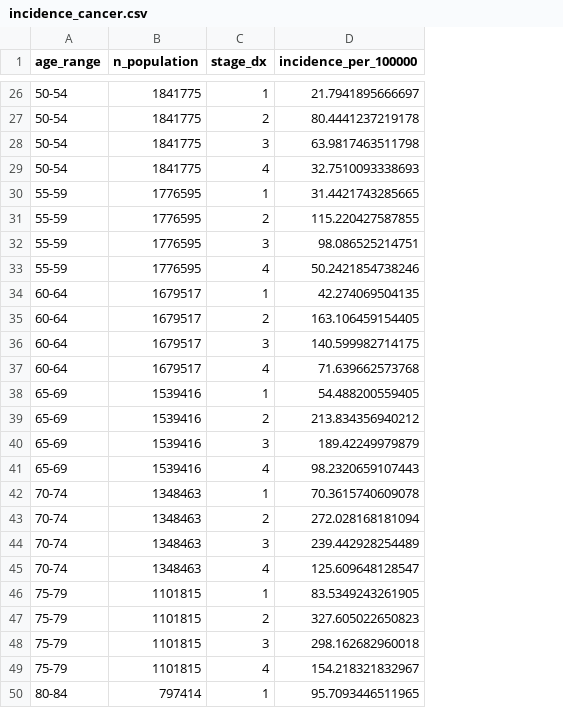
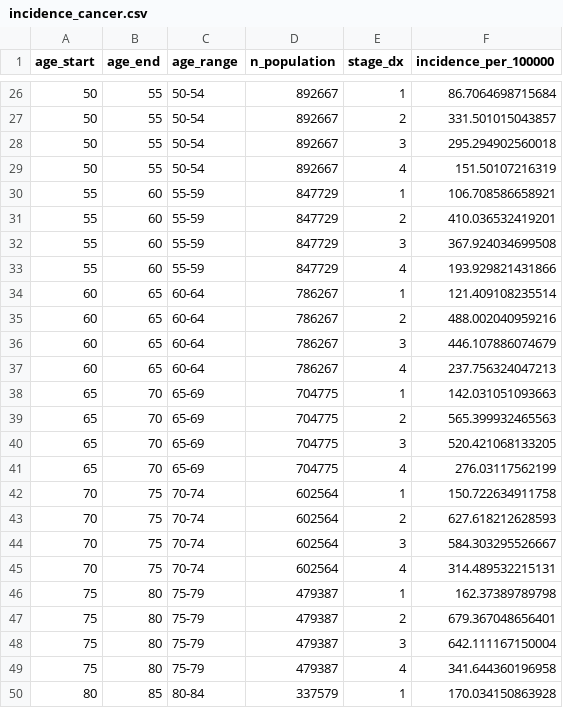
Before and after one commit to sjpi22/tutorial_cancer_modeling_des, a CSV file: data/incidence_cancer.csv, drawn as a sheet; only a part is shown, gaps mark what is left out; addresses are those after the commit; the diff covers the shown part only; the diff names each change by its address in the sheet, - before the commit and + after, or states it on an @@ line.

```diff
--- a/data/incidence_cancer.csv
+++ b/data/incidence_cancer.csv
+column A (age_start), rows 26-50: 50 | 50 | 50 | 50 | 55 | 55 | 55 | 55 | 60 | 60 | 60 | 60 | 65 | 65 | 65 | 65 | 70 | 70 | 70 | 70 | 75 | 75 | 75 | 75 | 80
+column B (age_end), rows 26-50: 55 | 55 | 55 | 55 | 60 | 60 | 60 | 60 | 65 | 65 | 65 | 65 | 70 | 70 | 70 | 70 | 75 | 75 | 75 | 75 | 80 | 80 | 80 | 80 | 85
-D26:D29 (n_population): 1841775
+D26:D29 (n_population): 892667
-F26 (incidence_per_100000): 21.7941895666697
+F26 (incidence_per_100000): 86.7064698715684
-F27 (incidence_per_100000): 80.4441237219178
+F27 (incidence_per_100000): 331.501015043857
-F28 (incidence_per_100000): 63.9817463511798
+F28 (incidence_per_100000): 295.294902560018
-F29 (incidence_per_100000): 32.7510093338693
+F29 (incidence_per_100000): 151.50107216319
-D30:D33 (n_population): 1776595
+D30:D33 (n_population): 847729
-F30 (incidence_per_100000): 31.4421743285665
+F30 (incidence_per_100000): 106.708586658921
-F31 (incidence_per_100000): 115.220427587855
+F31 (incidence_per_100000): 410.036532419201
-F32 (incidence_per_100000): 98.086525214751
+F32 (incidence_per_100000): 367.924034699508
-F33 (incidence_per_100000): 50.2421854738246
+F33 (incidence_per_100000): 193.929821431866
-D34:D37 (n_population): 1679517
+D34:D37 (n_population): 786267
-F34 (incidence_per_100000): 42.274069504135
+F34 (incidence_per_100000): 121.409108235514
-F35 (incidence_per_100000): 163.106459154405
+F35 (incidence_per_100000): 488.002040959216
-F36 (incidence_per_100000): 140.599982714175
+F36 (incidence_per_100000): 446.107886074679
-F37 (incidence_per_100000): 71.639662573768
+F37 (incidence_per_100000): 237.756324047213
-D38:D41 (n_population): 1539416
+D38:D41 (n_population): 704775
-F38 (incidence_per_100000): 54.488200559405
+F38 (incidence_per_100000): 142.031051093663
-F39 (incidence_per_100000): 213.834356940212
+F39 (incidence_per_100000): 565.399932465563
-F40 (incidence_per_100000): 189.42249979879
+F40 (incidence_per_100000): 520.421068133205
-F41 (incidence_per_100000): 98.2320659107443
+F41 (incidence_per_100000): 276.03117562199
-D42:D45 (n_population): 1348463
+D42:D45 (n_population): 602564
-F42 (incidence_per_100000): 70.3615740609078
+F42 (incidence_per_100000): 150.722634911758
-F43 (incidence_per_100000): 272.028168181094
+F43 (incidence_per_100000): 627.618212628593
-F44 (incidence_per_100000): 239.442928254489
+F44 (incidence_per_100000): 584.303295526667
-F45 (incidence_per_100000): 125.609648128547
+F45 (incidence_per_100000): 314.489532215131
-D46:D49 (n_population): 1101815
+D46:D49 (n_population): 479387
-F46 (incidence_per_100000): 83.5349243261905
+F46 (incidence_per_100000): 162.37389789798
-F47 (incidence_per_100000): 327.605022650823
+F47 (incidence_per_100000): 679.367048656401
-F48 (incidence_per_100000): 298.162682960018
+F48 (incidence_per_100000): 642.111167150004
-F49 (incidence_per_100000): 154.218321832967
+F49 (incidence_per_100000): 341.644360196958
-D50 (n_population): 797414
+D50 (n_population): 337579
-F50 (incidence_per_100000): 95.7093446511965
+F50 (incidence_per_100000): 170.034150863928
```
Also changed, not shown: 62 edited cells elsewhere in this file, data/prevalence_lesion_a.csv, data/relative_survival_cancer.csv, 8 other files.
